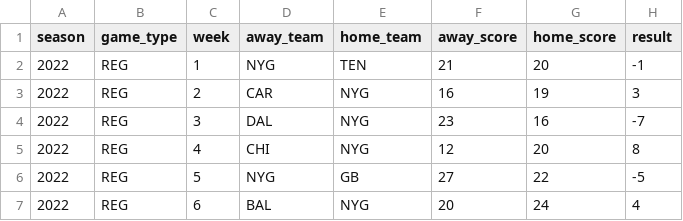
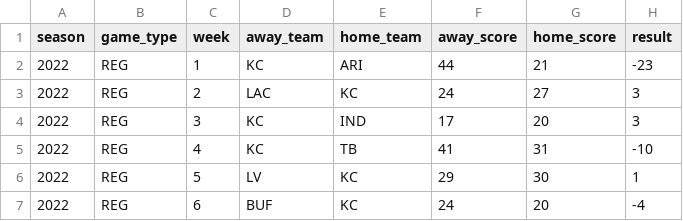
Before and after one commit to Josephhero/test_actions, a CSV file: schedule_test.csv, drawn as a sheet; only a part is shown; the diff covers the shown part only.

```diff
--- a/schedule_test.csv
+++ b/schedule_test.csv
@@ -1,7 +1,7 @@
 season,game_type,week,away_team,home_team,away_score,home_score,result
-2022,REG,1,NYG,TEN,21,20,-1
-2022,REG,2,CAR,NYG,16,19,3
-2022,REG,3,DAL,NYG,23,16,-7
-2022,REG,4,CHI,NYG,12,20,8
-2022,REG,5,NYG,GB,27,22,-5
-2022,REG,6,BAL,NYG,20,24,4
+2022,REG,1,KC,ARI,44,21,-23
+2022,REG,2,LAC,KC,24,27,3
+2022,REG,3,KC,IND,17,20,3
+2022,REG,4,KC,TB,41,31,-10
+2022,REG,5,LV,KC,29,30,1
+2022,REG,6,BUF,KC,24,20,-4
```
Also changed, not shown: 3 added rows, 2 removed rows and 55 edited cells elsewhere in this file.
